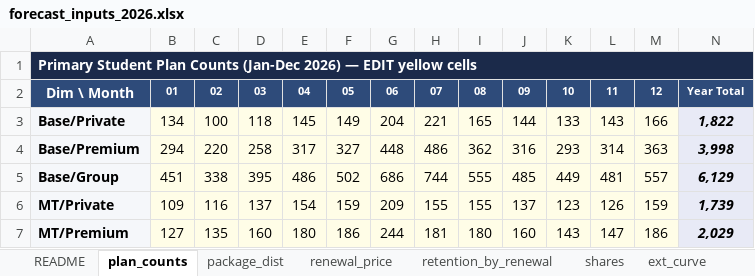
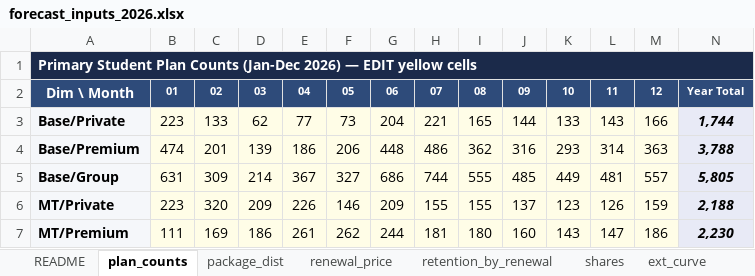
Before and after one commit to danilazhilnikovpbi/claude-outputs, an Excel workbook: forecast_inputs_2026.xlsx, sheet plan_counts, drawn as a sheet; only a part is shown; values as stored, in another font and other column widths than the file's, no borders; the diff covers the shown part only; the diff names each change by its address in the sheet, - before the commit and + after, or states it on an @@ line.

```diff
--- a/forecast_inputs_2026.xlsx (sheet plan_counts)
+++ b/forecast_inputs_2026.xlsx (sheet plan_counts)
-B3: 134
+B3: 223
-C3: 100
+C3: 133
-D3: 118
+D3: 62
-E3: 145
+E3: 77
-F3: 149
+F3: 73
-N3: 1,822
+N3: 1,744
-B4: 294
+B4: 474
-C4: 220
+C4: 201
-D4: 258
+D4: 139
-E4: 317
+E4: 186
-F4: 327
+F4: 206
-N4: 3,998
+N4: 3,788
-B5: 451
+B5: 631
-C5: 338
+C5: 309
-D5: 395
+D5: 214
-E5: 486
+E5: 367
-F5: 502
+F5: 327
-N5: 6,129
+N5: 5,805
-B6: 109
+B6: 223
-C6: 116
+C6: 320
-D6: 137
+D6: 209
-E6: 154
+E6: 226
-F6: 159
+F6: 146
-N6: 1,739
+N6: 2,188
-B7: 127
+B7: 111
-C7: 135
+C7: 169
-D7: 160
+D7: 186
-E7: 180
+E7: 261
-F7: 186
+F7: 262
-N7: 2,029
+N7: 2,230
```
Also changed, not shown: 12 edited cells elsewhere in this sheet, sheet package_dist, sheet renewal_price, sheet settings, 2 other files.
